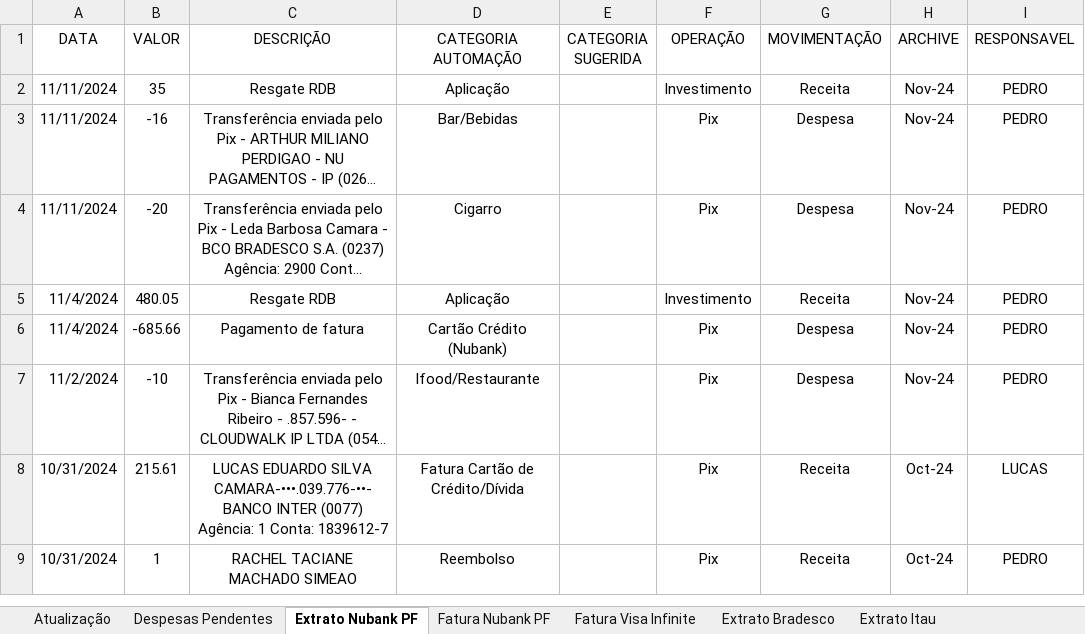
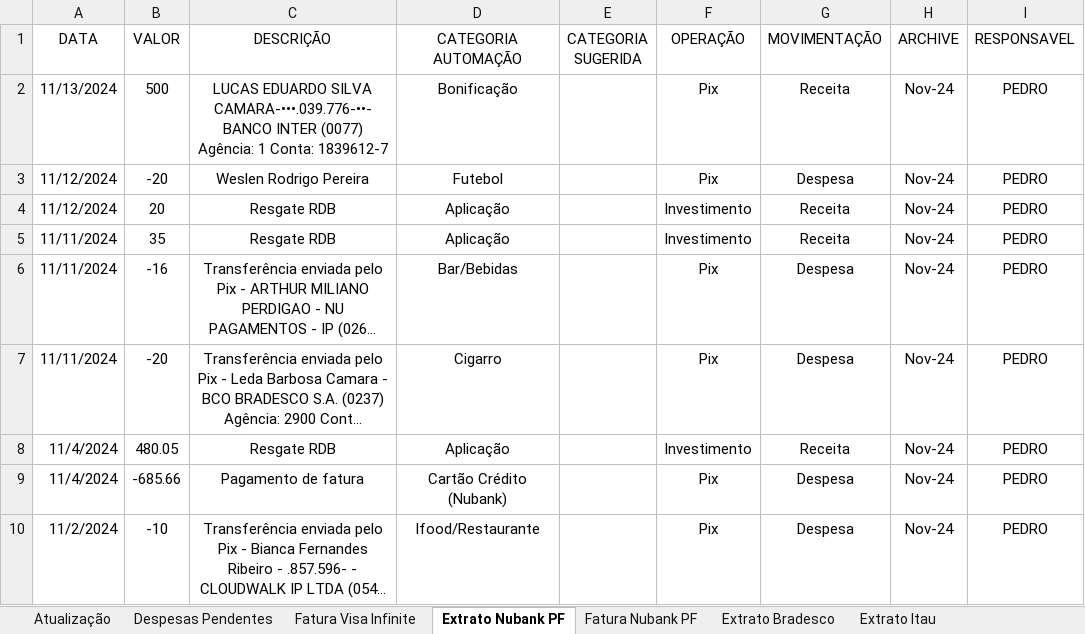
Before and after one commit to pedrokabh/GestaoContas, an Excel workbook: Account Management.xlsx, sheet Extrato Nubank PF, drawn as a sheet; only a part is shown; the shorter side is filled out with more unchanged rows; long unchanged cells end in …; values as stored, in another font and other column widths than the file's, no borders; the diff names each change by its address in the sheet, - before the commit and + after, or states it on an @@ line.

```diff
--- a/Account Management.xlsx (sheet Extrato Nubank PF)
+++ b/Account Management.xlsx (sheet Extrato Nubank PF)
@@ sheet tab order changed: Atualização | Despesas Pendentes | Fatura Visa Infinite | Extrato Nubank PF | Fatura Nubank PF | Extrato Bradesco | Extrato Itau @@
+row 2: 11/13/2024 | 500 | LUCAS EDUARDO SILVA CAMARA-•••.039.776-••-BANCO INTER (0077) Agência: 1 Conta: 1839612-7 | Bonificação |  | Pix | Receita | Nov-24 | PEDRO
+row 3: 11/12/2024 | -20 | Weslen Rodrigo Pereira | Futebol |  | Pix | Despesa | Nov-24 | PEDRO
+row 4: 11/12/2024 | 20 | Resgate RDB | Aplicação |  | Investimento | Receita | Nov-24 | PEDRO
```
Also changed, not shown: sheet Fatura Nubank PF, sheet Fatura Visa Infinite, sheet Despesas Pendentes, sheet Atualização, 9 other files.
